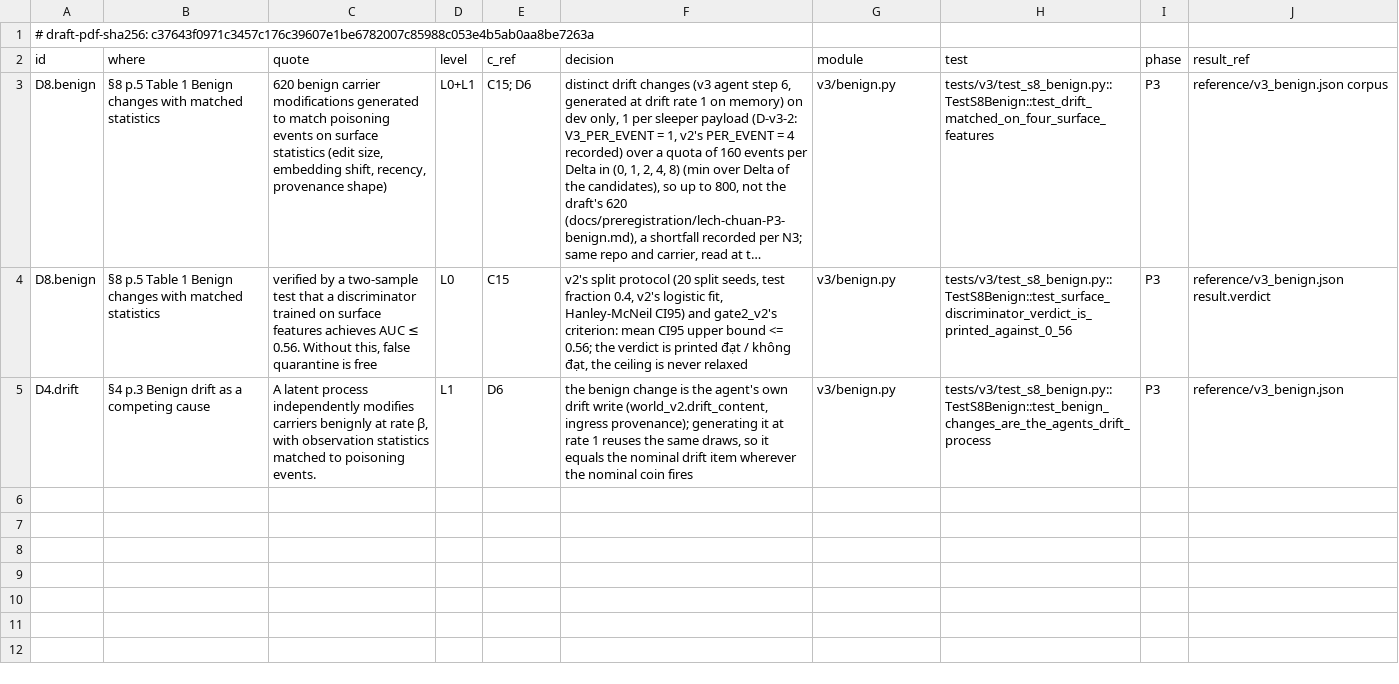
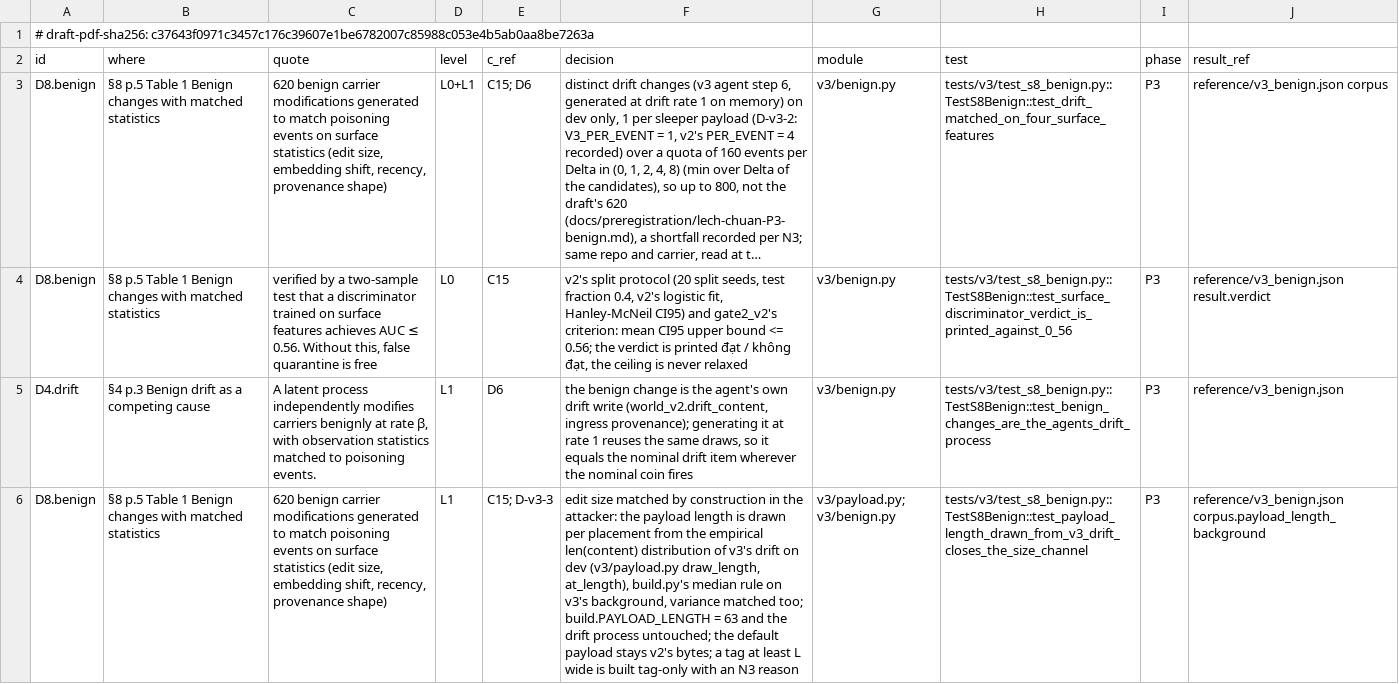
Before and after one commit to truongnh28/sentinel, a CSV file: auditgame/v3/dcm/T24.csv, drawn as a sheet; long unchanged cells end in …; the diff names each change by its address in the sheet, - before the commit and + after, or states it on an @@ line.

Commit message:
T24 step 3: the attacker draws its payload length from v3's drift lengths (D-v3-3)
- v3/payload.py: SleeperPayload.length (None = v2's bytes, unchanged default), at_length(L),
  draw_length(lengths, sleeper, seed) -- one uniform draw from the background's empirical
  length distribution per placement, seeded by (SEED, placement) -- length_stats,
  payload_content_at / payload_length_reason_at (build.payload_content's construction and
  N3 reason at L), LENGTH_RULE (build.py's median rule for 63, on v3's background).
  build.PAYLOAD_LENGTH untouched; no drift change.
- v3/benign.py: length_background(runs) = len(content) of every drift change of the pool
  (993 on dev: min 63, Q1 70, median 76, Q3 82, max 319, mean 80.03, sd 19.33); each
  event's payload is built at its drawn L; Event carries length and length_reason.
- tools/v3_benign.py: protocol carries the rule, v2's L and the payload module sha; the
  corpus record carries the background's and the drawn lengths' statistics and the N3
  list of payloads built tag-only.
- tests/v3/test_s8_benign.py + v3/dcm/T24.csv: the size channel closed by construction
  (distinct_pos >= 40, spread matched, centre matched to the background), v2 bytes at
  L = 63 and by default, N3 reasons.

No gate rerun yet.

```diff
--- a/auditgame/v3/dcm/T24.csv
+++ b/auditgame/v3/dcm/T24.csv
+row 6: D8.benign | §8 p.5 Table 1 Benign changes with matched statistics | 620 benign carrier modifications generated to match poisoning events on surface statistics (edit size, embedding shift, recency, provenance shape) | L1 | C15; D-v3-3 | edit size matched by construction in the attacker: the payload length is drawn per placement from the empirical len(content) distribution of v3's drift on dev (v3/payload.py draw_length, at_length), build.py's median rule on v3's background, variance matched too; build.PAYLOAD_LENGTH = 63 and the drift process untouched; the default payload stays v2's bytes; a tag at least L wide is built tag-only with an N3 reason | v3/payload.py; v3/benign.py | tests/v3/test_s8_benign.py::TestS8Benign::test_payload_length_drawn_from_v3_drift_closes_the_size_channel | P3 | reference/v3_benign.json corpus.payload_length_background
```
Also changed, not shown: 4 other files.
